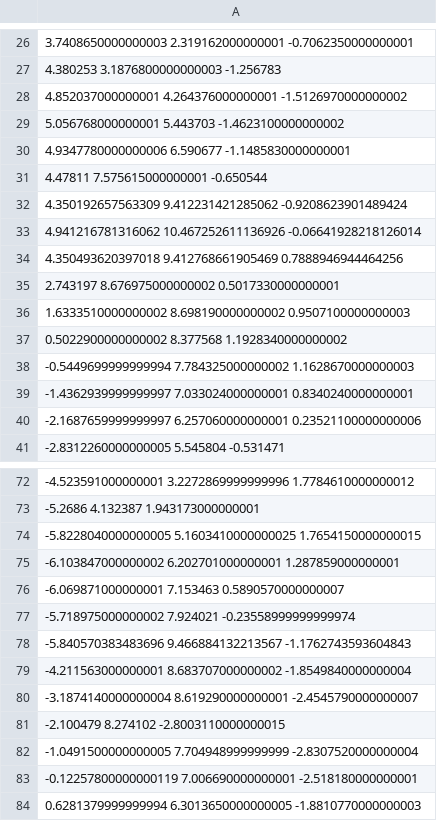
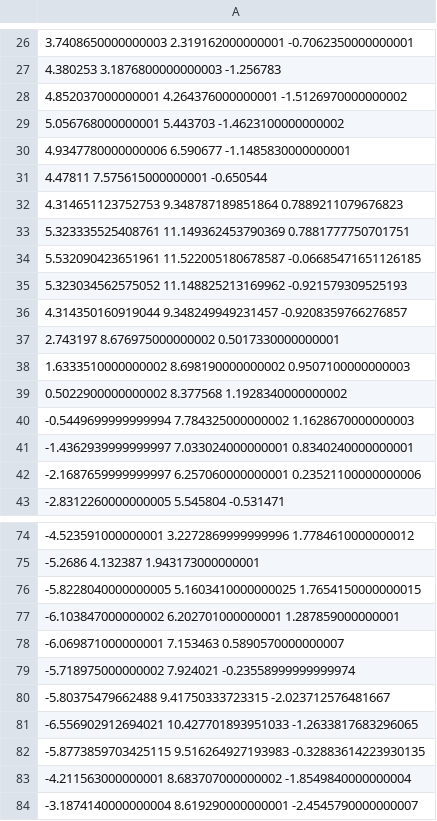
Before and after one commit to jfbeda/knots_and_links, a CSV file: normalized_coordinates/6.2.2.csv, drawn as a sheet; only a part is shown, gaps mark what is left out; the shorter side is filled out with more unchanged rows; addresses are those after the commit; the diff names each change by its address in the sheet, - before the commit and + after, or states it on an @@ line.

```diff
--- a/normalized_coordinates/6.2.2.csv
+++ b/normalized_coordinates/6.2.2.csv
-A32: 4.350192657563309 9.412231421285062 -0.9208623901489424
+A32: 4.314651123752753 9.348787189851864 0.7889211079676823
-A33: 4.941216781316062 10.467252611136926 -0.06641928218126014
+A33: 5.323335525408761 11.149362453790369 0.7881777750701751
-A34: 4.350493620397018 9.412768661905469 0.7888946944464256
+A34: 5.532090423651961 11.522005180678587 -0.06685471651126185
+row 35: 5.323034562575052 11.148825213169962 -0.921579309525193
+row 36: 4.314350160919044 9.348249949231457 -0.9208359766276857
-A80: -5.840570383483696 9.466884132213567 -1.1762743593604843
+A80: -5.80375479662488 9.41750333723315 -2.023712576481667
+row 81: -6.556902912694021 10.427701893951033 -1.2633817683296065
+row 82: -5.8773859703425115 9.516264927193983 -0.32883614223930135
```
Also changed, not shown: normalized_coordinates/2.2.1.csv, normalized_coordinates/4.2.1.csv, 4 other files.
